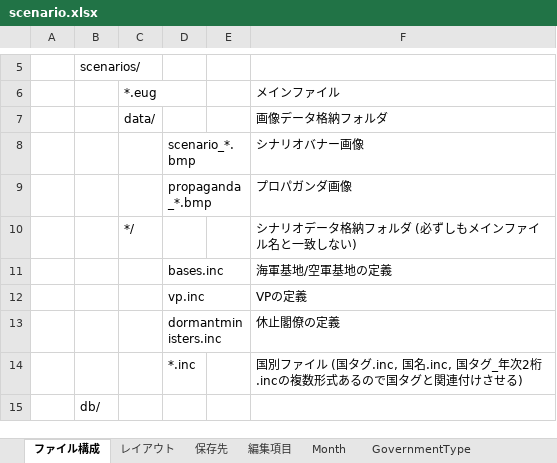
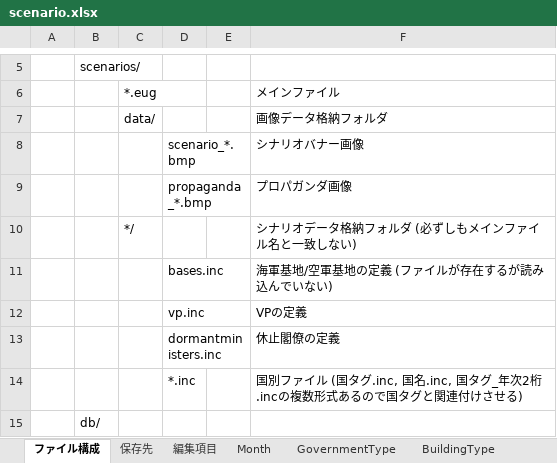
Before and after one commit to nkodama/HoI2Editor, an Excel workbook: HoI2Editor/Documents/Design/scenario.xlsx, sheet ファイル構成, drawn as a sheet; only a part is shown, gaps mark what is left out; values as stored, in another font and other column widths than the file's, no borders; the diff names each change by its address in the sheet, - before the commit and + after, or states it on an @@ line.

```diff
--- a/HoI2Editor/Documents/Design/scenario.xlsx (sheet ファイル構成)
+++ b/HoI2Editor/Documents/Design/scenario.xlsx (sheet ファイル構成)
-sheet tab: レイアウト
-F11: 海軍基地/空軍基地の定義
+F11: 海軍基地/空軍基地の定義 (ファイルが存在するが読み込んでいない)
```
Also changed, not shown: sheet 保存先, 1 other file.
